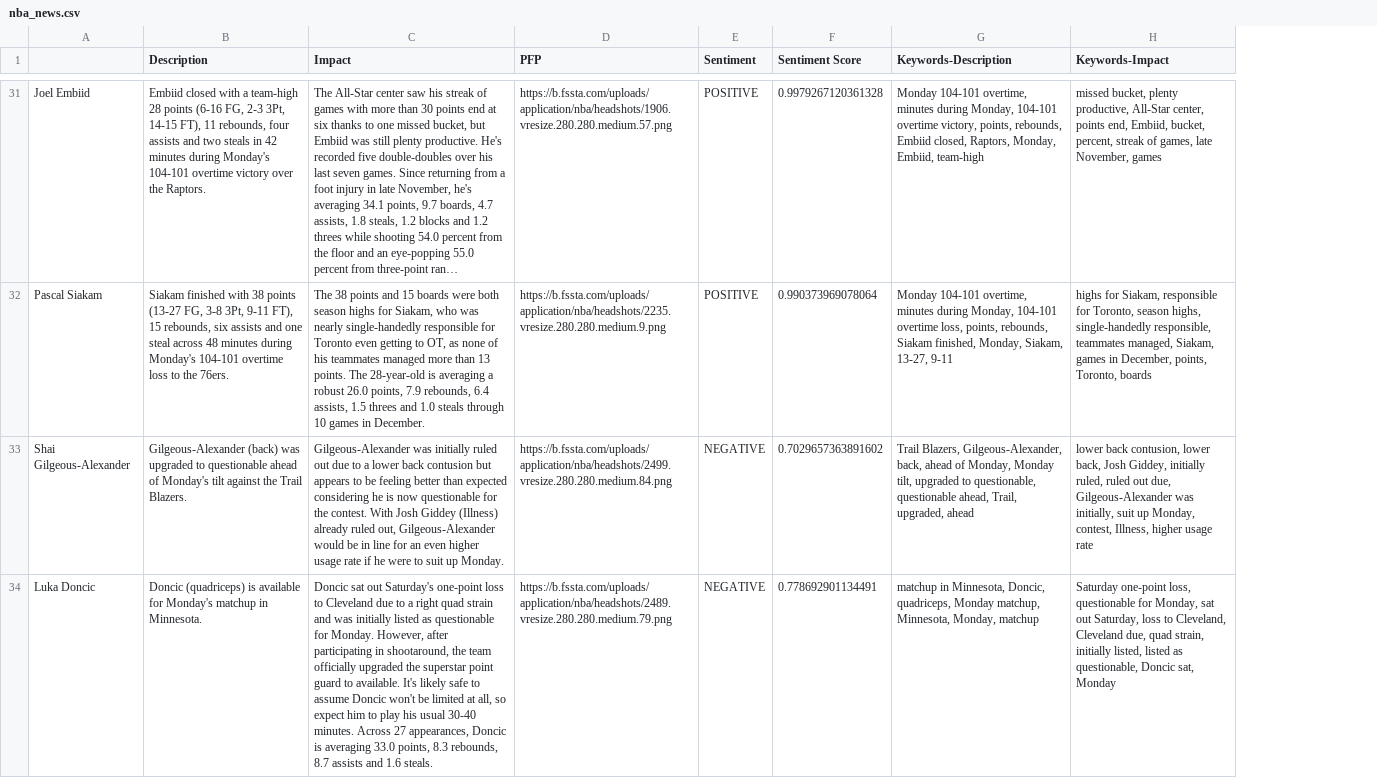
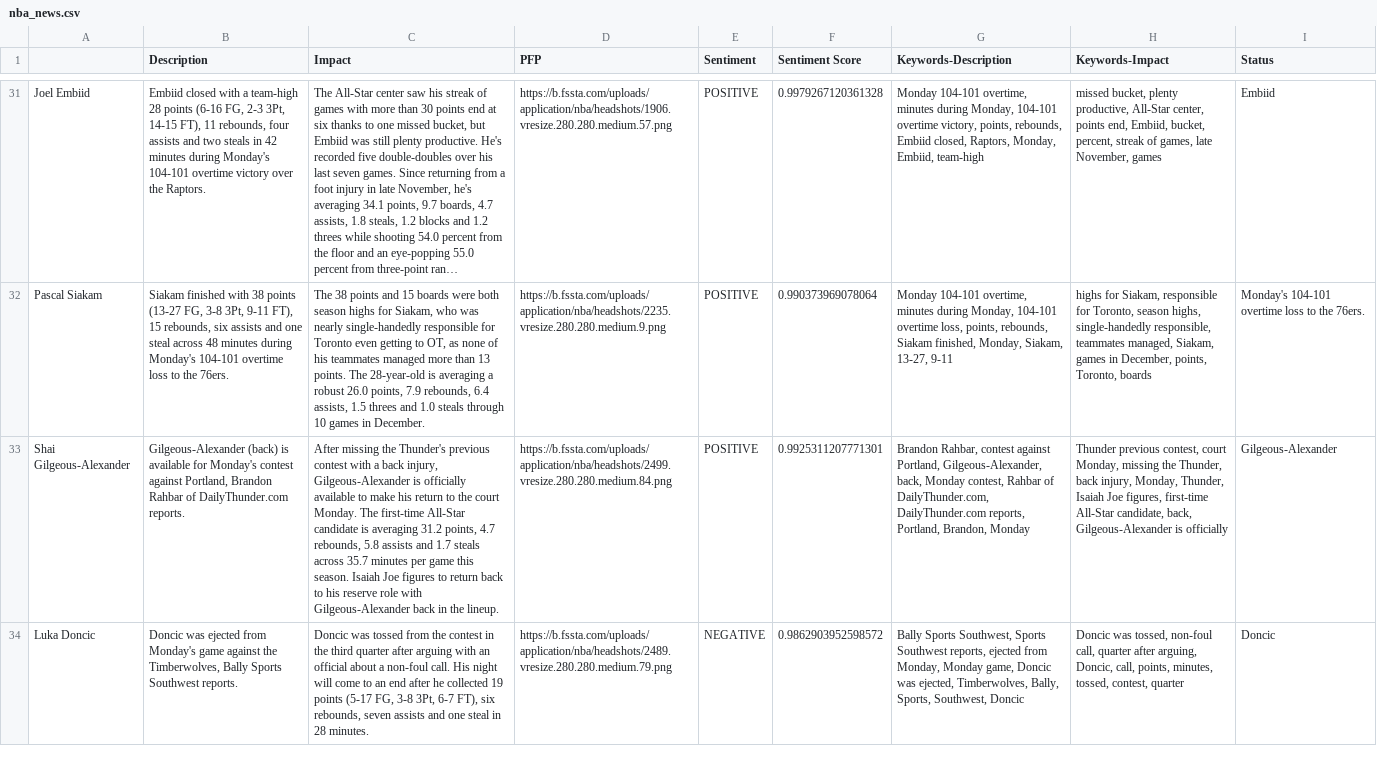
Before and after one commit to yash-seth/NBA-news-analyzer, a CSV file: nba_news.csv, drawn as a sheet; only a part is shown, gaps mark what is left out; long unchanged cells end in …; the diff covers the shown part only; the diff names each change by its address in the sheet, - before the commit and + after, or states it on an @@ line.

Commit message:
feat: add question answering module

```diff
--- a/nba_news.csv
+++ b/nba_news.csv
+column I (Status), rows 31-34: Embiid | Monday's 104-101 overtime loss to the 76ers. | Gilgeous-Alexander | Doncic
-B33 (Description): Gilgeous-Alexander (back) was upgraded to questionable ahead of Monday's tilt against the Trail Blazers.
+B33 (Description): Gilgeous-Alexander (back) is available for Monday's contest against Portland, Brandon Rahbar of DailyThunder.com reports.
-C33 (Impact): Gilgeous-Alexander was initially ruled out due to a lower back contusion but appears to be feeling better than expected considering he is now questionable for the contest. With Josh Giddey (Illness) already ruled out, Gilgeous-Alexander would be in line for an even higher usage rate if he were to suit up Monday.
+C33 (Impact): After missing the Thunder's previous contest with a back injury, Gilgeous-Alexander is officially available to make his return to the court Monday. The first-time All-Star candidate is averaging 31.2 points, 4.7 rebounds, 5.8 assists and 1.7 steals across 35.7 minutes per game this season. Isaiah Joe figures to return back to his reserve role with Gilgeous-Alexander back in the lineup.
-E33 (Sentiment): NEGATIVE
+E33 (Sentiment): POSITIVE
-F33 (Sentiment Score): 0.7029657363891602
+F33 (Sentiment Score): 0.9925311207771301
-G33 (Keywords-Description): Trail Blazers, Gilgeous-Alexander, back, ahead of Monday, Monday tilt, upgraded to questionable, questionable ahead, Trail, upgraded, ahead
+G33 (Keywords-Description): Brandon Rahbar, contest against Portland, Gilgeous-Alexander, back, Monday contest, Rahbar of DailyThunder.com, DailyThunder.com reports, Portland, Brandon, Monday
-H33 (Keywords-Impact): lower back contusion, lower back, Josh Giddey, initially ruled, ruled out due, Gilgeous-Alexander was initially, suit up Monday, contest, Illness, higher usage rate
+H33 (Keywords-Impact): Thunder previous contest, court Monday, missing the Thunder, back injury, Monday, Thunder, Isaiah Joe figures, first-time All-Star candidate, back, Gilgeous-Alexander is officially
-B34 (Description): Doncic (quadriceps) is available for Monday's matchup in Minnesota.
+B34 (Description): Doncic was ejected from Monday's game against the Timberwolves, Bally Sports Southwest reports.
-C34 (Impact): Doncic sat out Saturday's one-point loss to Cleveland due to a right quad strain and was initially listed as questionable for Monday. However, after participating in shootaround, the team officially upgraded the superstar point guard to available. It's likely safe to assume Doncic won't be limited at all, so expect him to play his usual 30-40 minutes. Across 27 appearances, Doncic is averaging 33.0 points, 8.3 rebounds, 8.7 assists and 1.6 steals.
+C34 (Impact): Doncic was tossed from the contest in the third quarter after arguing with an official about a non-foul call. His night will come to an end after he collected 19 points (5-17 FG, 3-8 3Pt, 6-7 FT), six rebounds, seven assists and one steal in 28 minutes.
-F34 (Sentiment Score): 0.778692901134491
+F34 (Sentiment Score): 0.9862903952598572
-G34 (Keywords-Description): matchup in Minnesota, Doncic, quadriceps, Monday matchup, Minnesota, Monday, matchup
+G34 (Keywords-Description): Bally Sports Southwest, Sports Southwest reports, ejected from Monday, Monday game, Doncic was ejected, Timberwolves, Bally, Sports, Southwest, Doncic
-H34 (Keywords-Impact): Saturday one-point loss, questionable for Monday, sat out Saturday, loss to Cleveland, Cleveland due, quad strain, initially listed, listed as questionable, Doncic sat, Monday
+H34 (Keywords-Impact): Doncic was tossed, non-foul call, quarter after arguing, Doncic, call, points, minutes, tossed, contest, quarter
```
Also changed, not shown: 2 removed rows and 44 edited cells elsewhere in this file, 1 other file.
